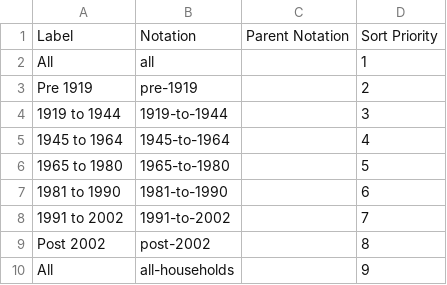
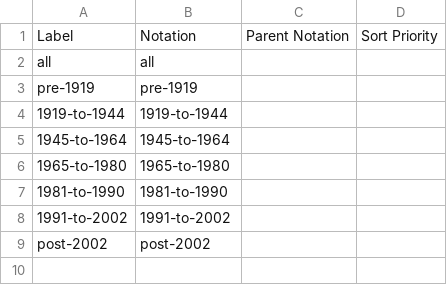
Before and after one commit to GSS-Cogs/family-edvp, a CSV file: datasets/BEIS-Fuel-poverty-detailed-tables-2020/codelists/dwelling-age.csv, drawn as a sheet.

Commit message:
Previous codelists were taking from supplementary dataset, these are generated from this one

```diff
--- a/datasets/BEIS-Fuel-poverty-detailed-tables-2020/codelists/dwelling-age.csv
+++ b/datasets/BEIS-Fuel-poverty-detailed-tables-2020/codelists/dwelling-age.csv
@@ -1,10 +1,9 @@
 Label,Notation,Parent Notation,Sort Priority
-All,all,,1
-Pre 1919,pre-1919,,2
-1919 to 1944,1919-to-1944,,3
-1945 to 1964,1945-to-1964,,4
-1965 to 1980,1965-to-1980,,5
-1981 to 1990,1981-to-1990,,6
-1991 to 2002,1991-to-2002,,7
-Post 2002,post-2002,,8
-All,all-households,,9
+all,all,,
+pre-1919,pre-1919,,
+1919-to-1944,1919-to-1944,,
+1945-to-1964,1945-to-1964,,
+1965-to-1980,1965-to-1980,,
+1981-to-1990,1981-to-1990,,
+1991-to-2002,1991-to-2002,,
+post-2002,post-2002,,
```
Also changed, not shown: 52 other files.
